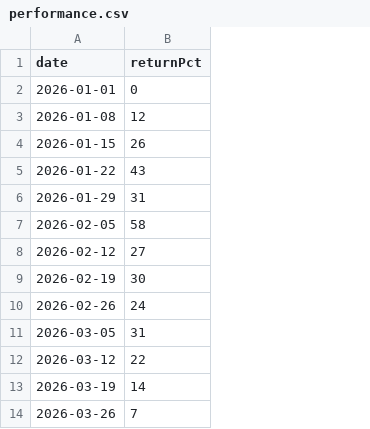
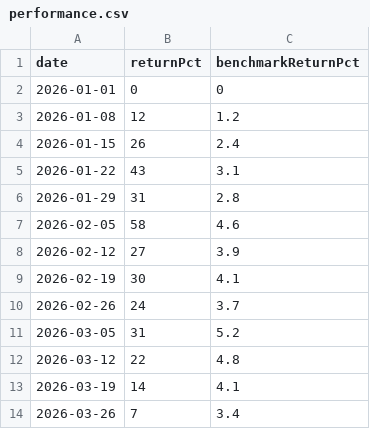
Before and after one commit to marc12kap/portfolio-review-local, a CSV file: demo-data/sample/performance.csv, drawn as a sheet; only a part is shown; the diff names each change by its address in the sheet, - before the commit and + after, or states it on an @@ line.

Commit message:
PER-35 Add benchmark comparison mode

```diff
--- a/demo-data/sample/performance.csv
+++ b/demo-data/sample/performance.csv
+column C (benchmarkReturnPct), rows 2-14: 0 | 1.2 | 2.4 | 3.1 | 2.8 | 4.6 | 3.9 | 4.1 | 3.7 | 5.2 | 4.8 | 4.1 | 3.4
```
Also changed, not shown: 4 other files.
